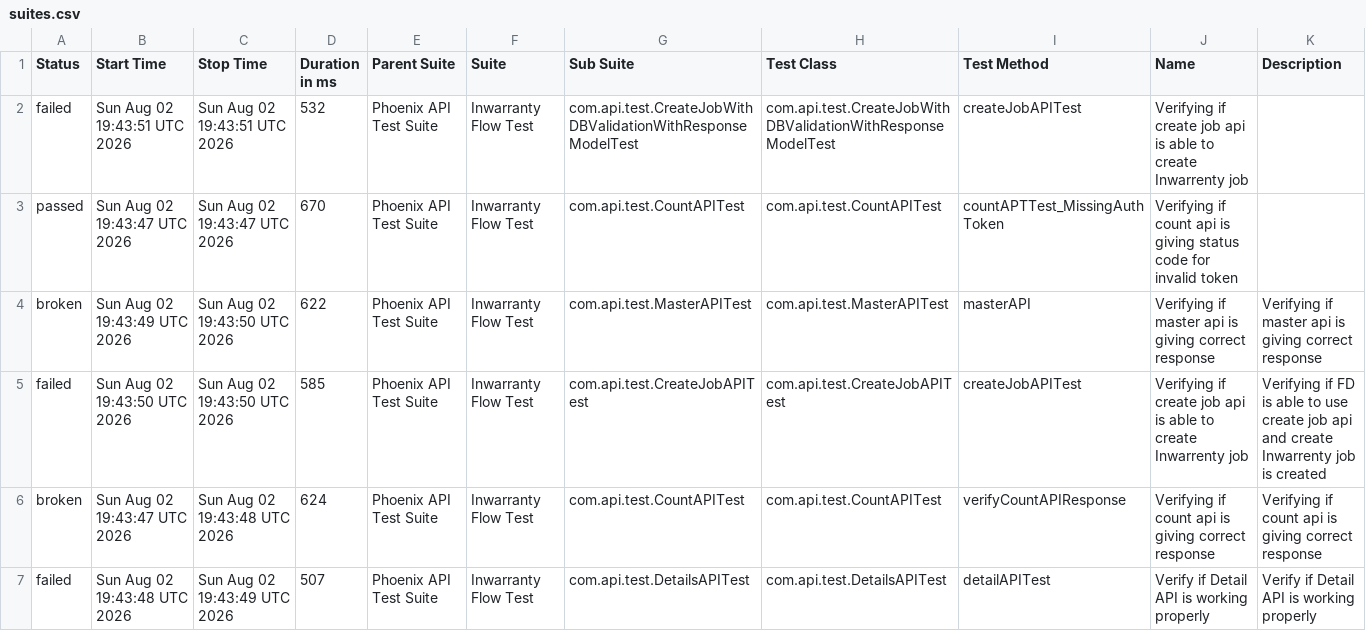
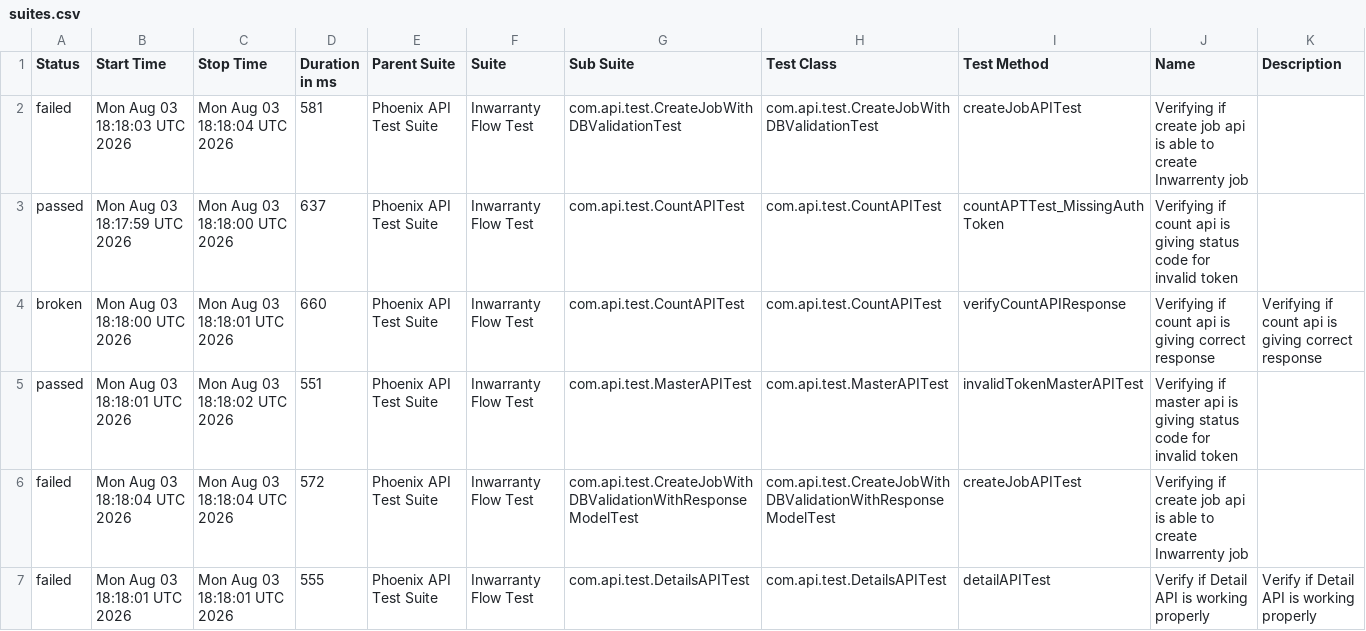
Before and after one commit to manasi7830/PhoneixTestAutomationFramework, a CSV file: data/suites.csv, drawn as a sheet; only a part is shown; the diff covers the shown part only.

```diff
--- a/data/suites.csv
+++ b/data/suites.csv
@@ -1,7 +1,7 @@
 "Status","Start Time","Stop Time","Duration in ms","Parent Suite","Suite","Sub Suite","Test Class","Test Method","Name","Description"
-"failed","Sun Aug 02 19:43:51 UTC 2026","Sun Aug 02 19:43:51 UTC 2026","532","Phoenix API Test Suite","Inwarranty Flow Test","com.api.test.CreateJobWithDBValidationWithResponseModelTest","com.api.test.CreateJobWithDBValidationWithResponseModelTest","createJobAPITest","Verifying if create job api is able to create Inwarrenty job",""
-"passed","Sun Aug 02 19:43:47 UTC 2026","Sun Aug 02 19:43:47 UTC 2026","670","Phoenix API Test Suite","Inwarranty Flow Test","com.api.test.CountAPITest","com.api.test.CountAPITest","countAPTTest_MissingAuthToken","Verifying if count api is giving status code for invalid token ",""
-"broken","Sun Aug 02 19:43:49 UTC 2026","Sun Aug 02 19:43:50 UTC 2026","622","Phoenix API Test Suite","Inwarranty Flow Test","com.api.test.MasterAPITest","com.api.test.MasterAPITest","masterAPI","Verifying if master api is giving correct response","Verifying if master api is giving correct response"
-"failed","Sun Aug 02 19:43:50 UTC 2026","Sun Aug 02 19:43:50 UTC 2026","585","Phoenix API Test Suite","Inwarranty Flow Test","com.api.test.CreateJobAPITest","com.api.test.CreateJobAPITest","createJobAPITest","Verifying if create job api is able to create Inwarrenty job","Verifying if  FD is able to use create job api and create Inwarrenty job is created"
-"broken","Sun Aug 02 19:43:47 UTC 2026","Sun Aug 02 19:43:48 UTC 2026","624","Phoenix API Test Suite","Inwarranty Flow Test","com.api.test.CountAPITest","com.api.test.CountAPITest","verifyCountAPIResponse","Verifying if count api is giving correct response","Verifying if count api is giving correct response"
-"failed","Sun Aug 02 19:43:48 UTC 2026","Sun Aug 02 19:43:49 UTC 2026","507","Phoenix API Test Suite","Inwarranty Flow Test","com.api.test.DetailsAPITest","com.api.test.DetailsAPITest","detailAPITest","Verify if Detail API is working properly","Verify if Detail API is working properly"
+"failed","Mon Aug 03 18:18:03 UTC 2026","Mon Aug 03 18:18:04 UTC 2026","581","Phoenix API Test Suite","Inwarranty Flow Test","com.api.test.CreateJobWithDBValidationTest","com.api.test.CreateJobWithDBValidationTest","createJobAPITest","Verifying if create job api is able to create Inwarrenty job",""
+"passed","Mon Aug 03 18:17:59 UTC 2026","Mon Aug 03 18:18:00 UTC 2026","637","Phoenix API Test Suite","Inwarranty Flow Test","com.api.test.CountAPITest","com.api.test.CountAPITest","countAPTTest_MissingAuthToken","Verifying if count api is giving status code for invalid token ",""
+"broken","Mon Aug 03 18:18:00 UTC 2026","Mon Aug 03 18:18:01 UTC 2026","660","Phoenix API Test Suite","Inwarranty Flow Test","com.api.test.CountAPITest","com.api.test.CountAPITest","verifyCountAPIResponse","Verifying if count api is giving correct response","Verifying if count api is giving correct response"
+"passed","Mon Aug 03 18:18:01 UTC 2026","Mon Aug 03 18:18:02 UTC 2026","551","Phoenix API Test Suite","Inwarranty Flow Test","com.api.test.MasterAPITest","com.api.test.MasterAPITest","invalidTokenMasterAPITest","Verifying if master api is giving status code for invalid token ",""
+"failed","Mon Aug 03 18:18:04 UTC 2026","Mon Aug 03 18:18:04 UTC 2026","572","Phoenix API Test Suite","Inwarranty Flow Test","com.api.test.CreateJobWithDBValidationWithResponseModelTest","com.api.test.CreateJobWithDBValidationWithResponseModelTest","createJobAPITest","Verifying if create job api is able to create Inwarrenty job",""
+"failed","Mon Aug 03 18:18:01 UTC 2026","Mon Aug 03 18:18:01 UTC 2026","555","Phoenix API Test Suite","Inwarranty Flow Test","com.api.test.DetailsAPITest","com.api.test.DetailsAPITest","detailAPITest","Verify if Detail API is working properly","Verify if Detail API is working properly"
```
Also changed, not shown: 1 added row, 1 removed row and 22 edited cells elsewhere in this file, data/behaviors.csv, 58 other files.
